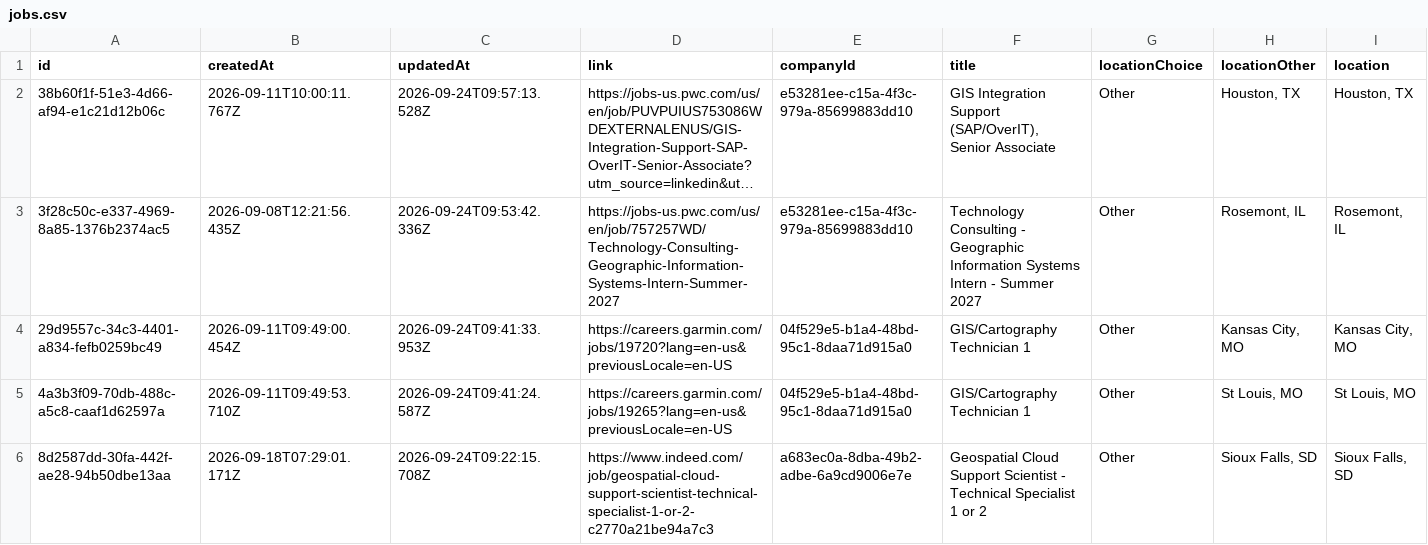
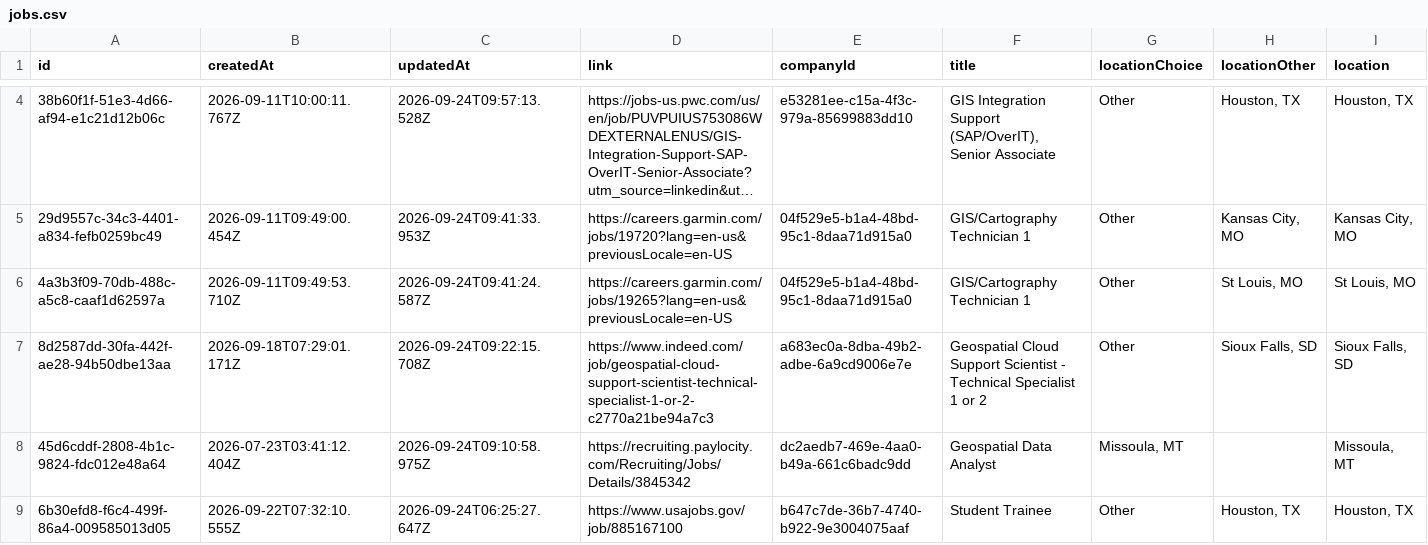
Before and after one commit to geo-theo/job-application-tracker, a CSV file: db/jobs.csv, drawn as a sheet; only a part is shown, gaps mark what is left out; the shorter side is filled out with more unchanged rows; long unchanged cells end in …; removed rows and columns are numbered as before the commit, all else as after; rows hold the shown columns only; the diff covers the shown part only; the diff names each change by its address in the sheet, - before the commit and + after, or states it on an @@ line.

Commit message:
updates

```diff
--- a/db/jobs.csv
+++ b/db/jobs.csv
-row 3: 3f28c50c-e337-4969-8a85-1376b2374ac5 | 2026-09-08T12:21:56.435Z | 2026-09-24T09:53:42.336Z | https://jobs-us.pwc.com/us/en/job/757257WD/Technology-Consulting-Geographic-Information-Systems-Intern-Summer-2027 | e53281ee-c15a-4f3c-979a-85699883dd10 | Technology Consulting - Geographic Information Systems Intern - Summer 2027 | Other | Rosemont, IL | Rosemont, IL
```
Also changed, not shown: 2 added rows and 1 removed row elsewhere in this file.
